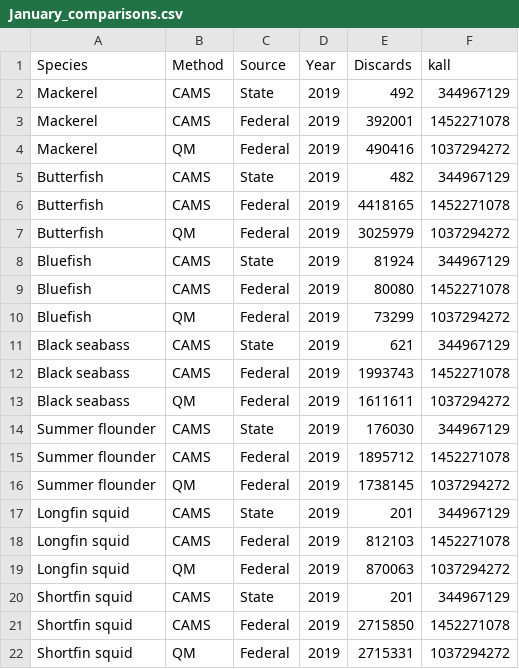
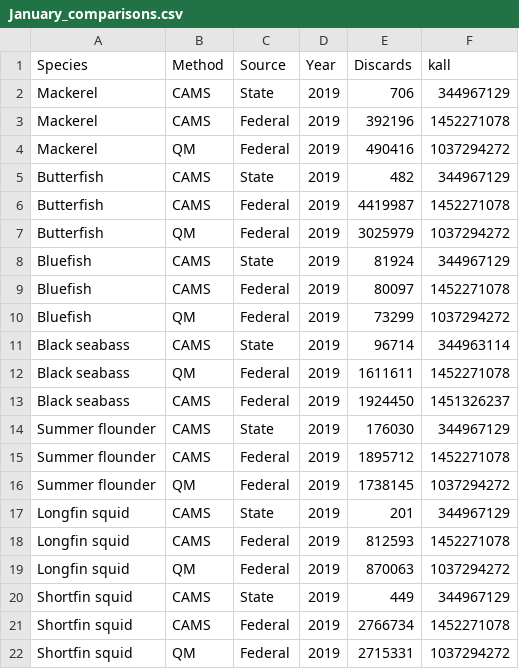
Before and after one commit to noaa-garfo/discaRd, a CSV file: CAMS/MODULES/CALENDAR/January_comparisons.csv, drawn as a sheet.

```diff
--- a/CAMS/MODULES/CALENDAR/January_comparisons.csv
+++ b/CAMS/MODULES/CALENDAR/January_comparisons.csv
@@ -1,14 +1,14 @@
 Species,Method,Source,Year,Discards,kall
-Mackerel,CAMS,State,2019,492,344967129
-Mackerel,CAMS,Federal,2019,392001,1452271078
+Mackerel,CAMS,State,2019,706,344967129
+Mackerel,CAMS,Federal,2019,392196,1452271078
 Mackerel,QM,Federal,2019,490416,1037294272
 Butterfish,CAMS,State,2019,482,344967129
-Butterfish,CAMS,Federal,2019,4418165,1452271078
+Butterfish,CAMS,Federal,2019,4419987,1452271078
 Butterfish,QM,Federal,2019,3025979,1037294272
 Bluefish,CAMS,State,2019,81924,344967129
-Bluefish,CAMS,Federal,2019,80080,1452271078
+Bluefish,CAMS,Federal,2019,80097,1452271078
 Bluefish,QM,Federal,2019,73299,1037294272
-Black seabass,CAMS,State,2019,621,344967129
-Black seabass,CAMS,Federal,2019,1993743,1452271078
-Black seabass,QM,Federal,2019,1611611,1037294272
+Black seabass,CAMS,State,2019,96714,344963114
+Black seabass,QM,Federal,2019,1611611,1452271078
+Black seabass,CAMS,Federal,2019,1924450,1451326237
 Summer flounder,CAMS,State,2019,176030,344967129
@@ -17,6 +17,6 @@ Summer flounder,QM,Federal,2019,1738145,1037294272
 Longfin squid,CAMS,State,2019,201,344967129
-Longfin squid,CAMS,Federal,2019,812103,1452271078
+Longfin squid,CAMS,Federal,2019,812593,1452271078
 Longfin squid,QM,Federal,2019,870063,1037294272
-Shortfin squid,CAMS,State,2019,201,344967129
-Shortfin squid,CAMS,Federal,2019,2715850,1452271078
+Shortfin squid,CAMS,State,2019,449,344967129
+Shortfin squid,CAMS,Federal,2019,2766734,1452271078
 Shortfin squid,QM,Federal,2019,2715331,1037294272
```
Also changed, not shown: CAMS/MODULES/MAY/May_comparisons.csv, 15 other files.
